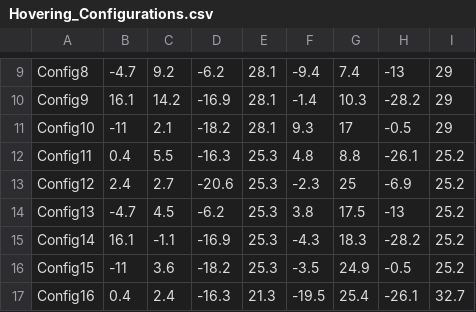
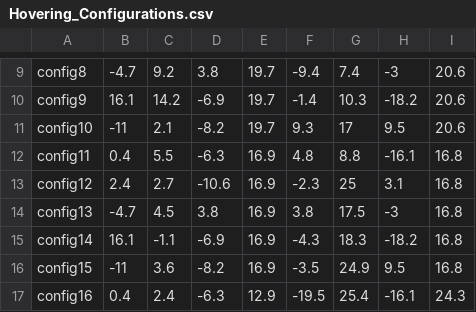
Before and after one commit to ami-iit/element_aerodynamics-control, a CSV file: software/wind-tunnel/position-control/src/local-configurations/Hovering_Configurations.csv, drawn as a sheet; only a part is shown, gaps mark what is left out; the diff covers the shown part only; the diff names each change by its address in the sheet, - before the commit and + after, or states it on an @@ line.

```diff
--- a/software/wind-tunnel/position-control/src/local-configurations/Hovering_Configurations.csv
+++ b/software/wind-tunnel/position-control/src/local-configurations/Hovering_Configurations.csv
-A9: Config8
+A9: config8
-D9: -6.2
+D9: 3.8
-E9:E11: 28.1
+E9:E11: 19.7
-H9: -13
+H9: -3
-I9:I11: 29
+I9:I11: 20.6
-A10: Config9
+A10: config9
-D10: -16.9
+D10: -6.9
-H10: -28.2
+H10: -18.2
-A11: Config10
+A11: config10
-D11: -18.2
+D11: -8.2
-H11: -0.5
+H11: 9.5
-A12: Config11
+A12: config11
-D12: -16.3
+D12: -6.3
-E12:E16: 25.3
+E12:E16: 16.9
-H12: -26.1
+H12: -16.1
-I12:I16: 25.2
+I12:I16: 16.8
-A13: Config12
+A13: config12
-D13: -20.6
+D13: -10.6
-H13: -6.9
+H13: 3.1
-A14: Config13
+A14: config13
-D14: -6.2
+D14: 3.8
-H14: -13
+H14: -3
-A15: Config14
+A15: config14
-D15: -16.9
+D15: -6.9
-H15: -28.2
+H15: -18.2
-A16: Config15
+A16: config15
-D16: -18.2
+D16: -8.2
-H16: -0.5
+H16: 9.5
-A17: Config16
+A17: config16
-D17: -16.3
+D17: -6.3
-E17: 21.3
+E17: 12.9
-H17: -26.1
+H17: -16.1
-I17: 32.7
+I17: 24.3
```
Also changed, not shown: 85 edited cells elsewhere in this file, software/wind-tunnel/position-control/src/local-configurations/Flight_Configurations.csv, software/wind-tunnel/position-control/src/local-configurations/Hovering_Configurations_original.csv, 1 other file.
